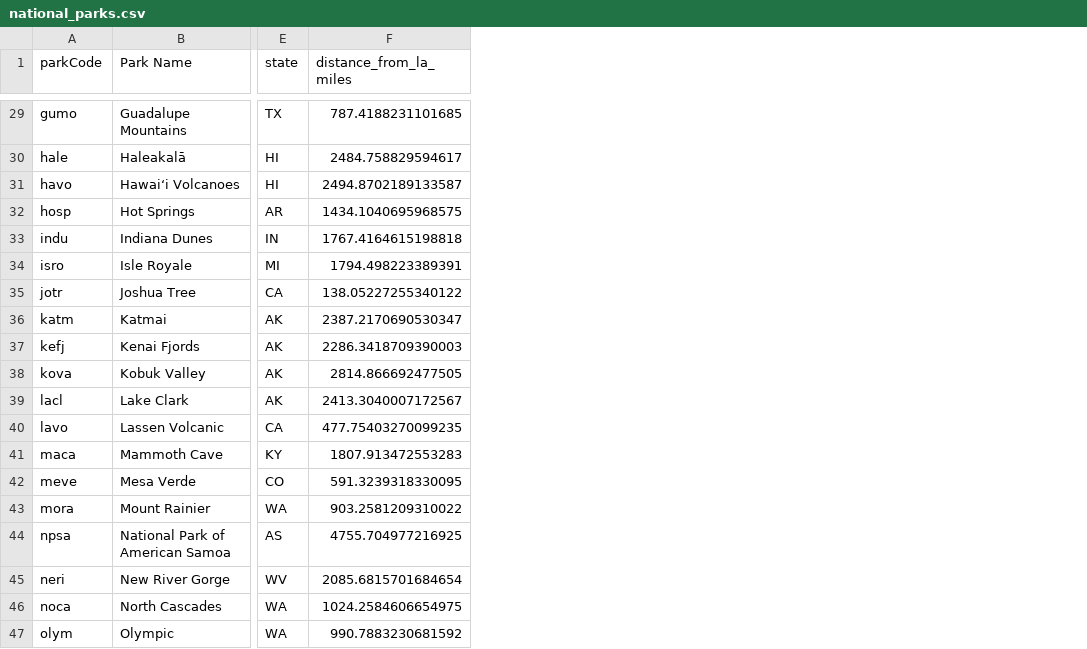
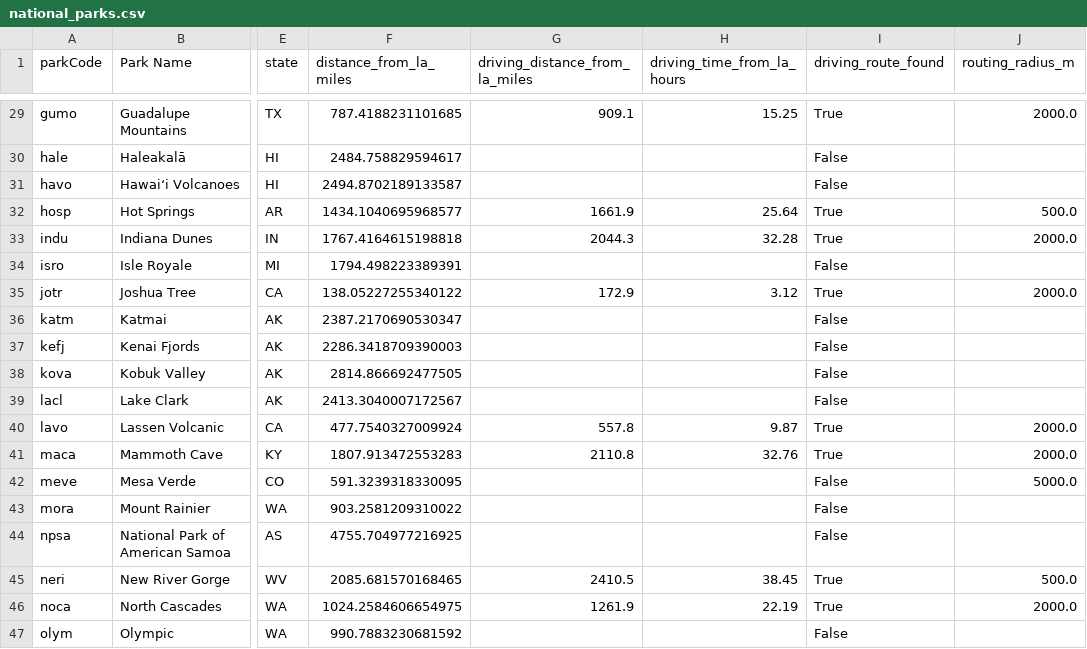
Before and after one commit to thijsdb3/national-parks-explorer, a CSV file: data/processed/national_parks.csv, drawn as a sheet; only a part is shown, gaps mark what is left out; the diff covers the shown part only; the diff names each change by its address in the sheet, - before the commit and + after, or states it on an @@ line.

Commit message:
driving distance calculation using openroute API (a lot of missing data bc coordinates of parks aren't always on a road)

```diff
--- a/data/processed/national_parks.csv
+++ b/data/processed/national_parks.csv
+column G (driving_distance_from_la_miles), rows 29-46: 909.1 |  |  | 1661.9 | 2044.3 |  | 172.9 |  |  |  |  | 557.8 | 2110.8 |  |  |  | 2410.5 | 1261.9
+column H (driving_time_from_la_hours), rows 29-46: 15.25 |  |  | 25.64 | 32.28 |  | 3.12 |  |  |  |  | 9.87 | 32.76 |  |  |  | 38.45 | 22.19
+column I (driving_route_found), rows 29-47: True | False | False | True | True | False | True | False | False | False | False | True | True | False | False | False | True | True | False
+column J (routing_radius_m), rows 29-46: 2000.0 |  |  | 500.0 | 2000.0 |  | 2000.0 |  |  |  |  | 2000.0 | 2000.0 | 5000.0 |  |  | 500.0 | 2000.0
-F32 (distance_from_la_miles): 1434.1040695968575
+F32 (distance_from_la_miles): 1434.1040695968577
-F40 (distance_from_la_miles): 477.75403270099235
+F40 (distance_from_la_miles): 477.7540327009924
-F45 (distance_from_la_miles): 2085.6815701684654
+F45 (distance_from_la_miles): 2085.681570168465
```
Also changed, not shown: 7 edited cells elsewhere in this file, 8 other files.
